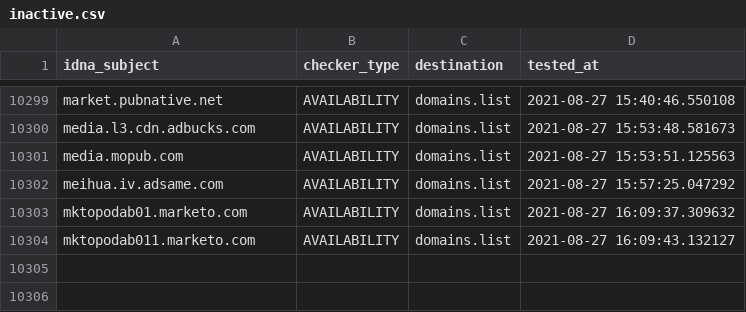
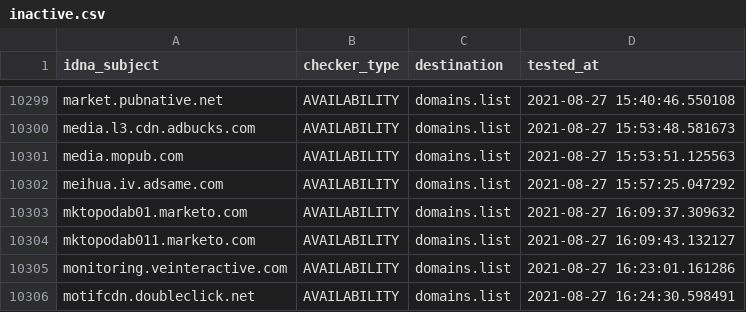
Before and after one commit to Ultimate-Hosts-Blacklist/anudeepND_blacklist_ad_server, a CSV file: .pyfunceble/inactive.csv, drawn as a sheet; only a part is shown, gaps mark what is left out; the diff names each change by its address in the sheet, - before the commit and + after, or states it on an @@ line.

```diff
--- a/.pyfunceble/inactive.csv
+++ b/.pyfunceble/inactive.csv
+row 10305: monitoring.veinteractive.com | AVAILABILITY | domains.list | 2021-08-27 16:23:01.161286
+row 10306: motifcdn.doubleclick.net | AVAILABILITY | domains.list | 2021-08-27 16:24:30.598491
```
Also changed, not shown: 12 other files.
